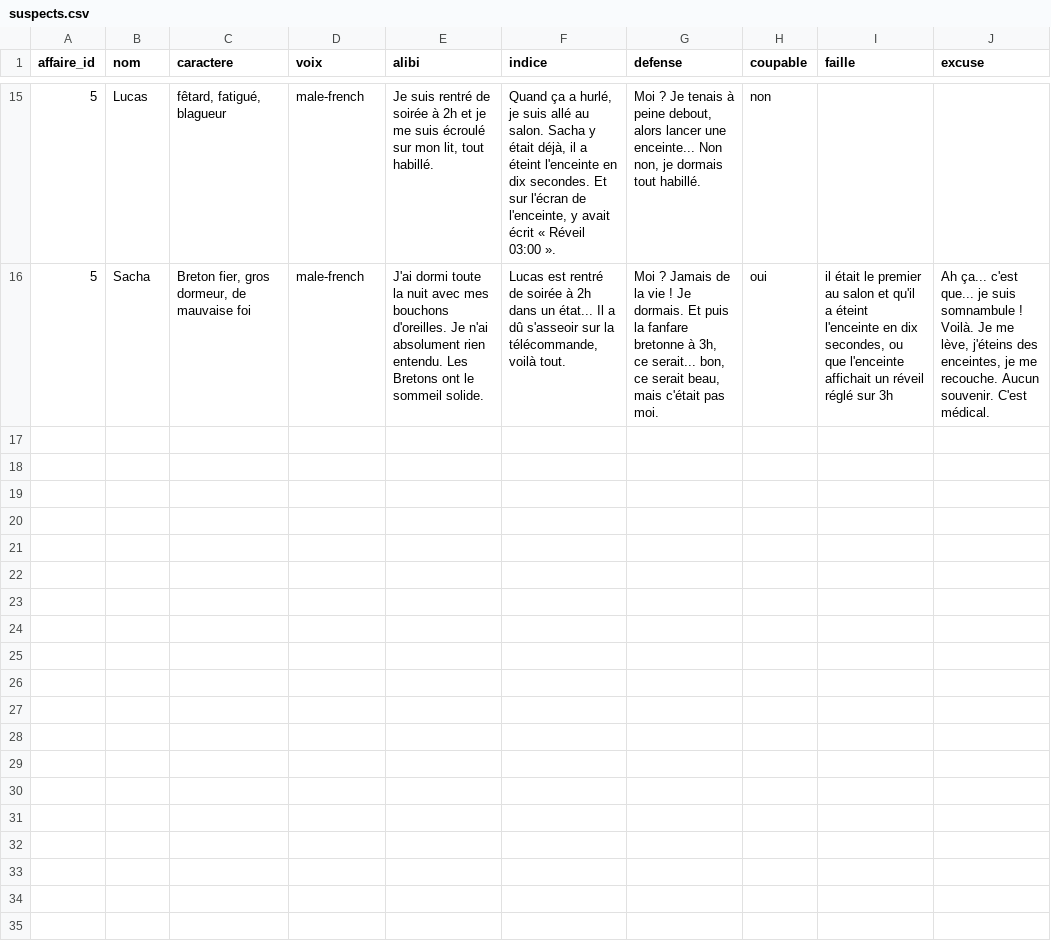
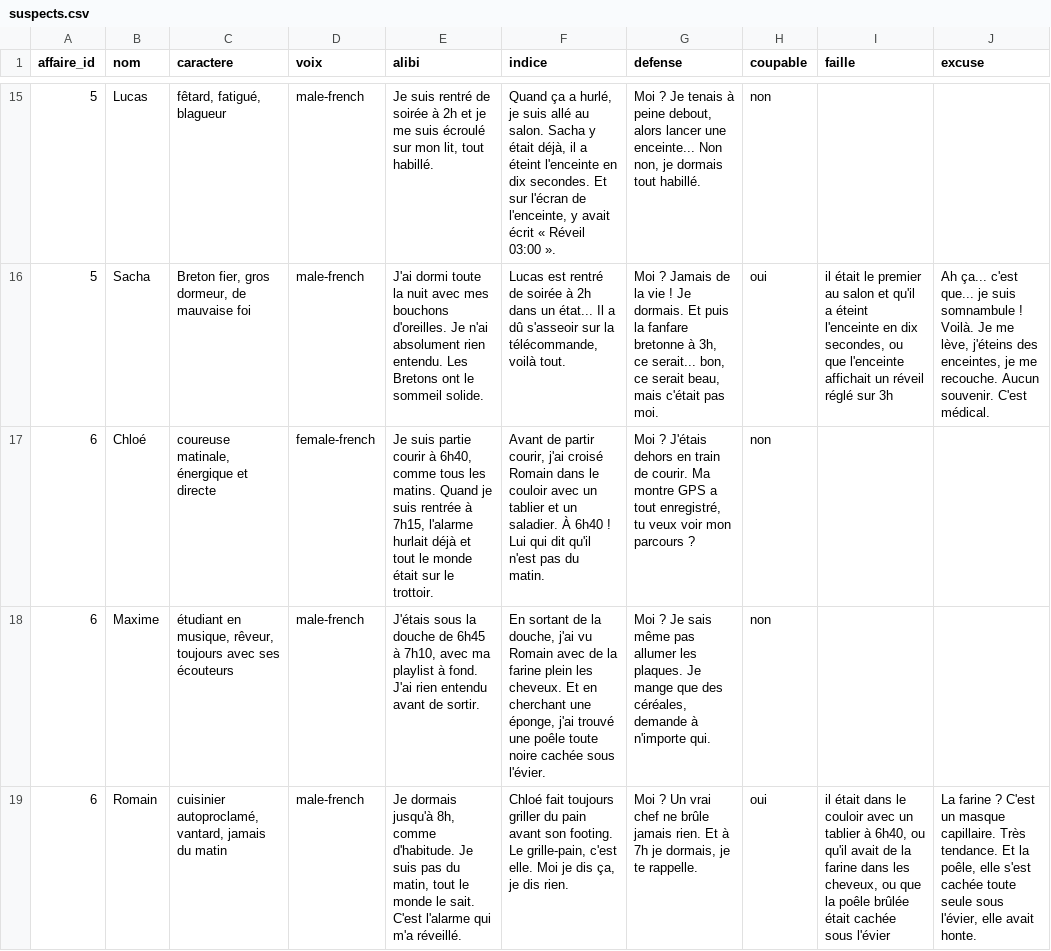
Before and after one commit to Goumiii/cest_qui_qui, a CSV file: projet_final/data/suspects.csv, drawn as a sheet; only a part is shown, gaps mark what is left out; the diff names each change by its address in the sheet, - before the commit and + after, or states it on an @@ line.

Commit message:
Etape 10 : affaire 6, l'alarme incendie

```diff
--- a/projet_final/data/suspects.csv
+++ b/projet_final/data/suspects.csv
+row 17: 6 | Chloé | coureuse matinale, énergique et directe | female-french | Je suis partie courir à 6h40, comme tous les matins. Quand je suis rentrée à 7h15, l'alarme hurlait déjà et tout le monde était sur le trottoir. | Avant de partir courir, j'ai croisé Romain dans le couloir avec un tablier et un saladier. À 6h40 ! Lui qui dit qu'il n'est pas du matin. | Moi ? J'étais dehors en train de courir. Ma montre GPS a tout enregistré, tu veux voir mon parcours ? | non
+row 18: 6 | Maxime | étudiant en musique, rêveur, toujours avec ses écouteurs | male-french | J'étais sous la douche de 6h45 à 7h10, avec ma playlist à fond. J'ai rien entendu avant de sortir. | En sortant de la douche, j'ai vu Romain avec de la farine plein les cheveux. Et en cherchant une éponge, j'ai trouvé une poêle toute noire cachée sous l'évier. | Moi ? Je sais même pas allumer les plaques. Je mange que des céréales, demande à n'importe qui. | non
+row 19: 6 | Romain | cuisinier autoproclamé, vantard, jamais du matin | male-french | Je dormais jusqu'à 8h, comme d'habitude. Je suis pas du matin, tout le monde le sait. C'est l'alarme qui m'a réveillé. | Chloé fait toujours griller du pain avant son footing. Le grille-pain, c'est elle. Moi je dis ça, je dis rien. | Moi ? Un vrai chef ne brûle jamais rien. Et à 7h je dormais, je te rappelle. | oui | il était dans le couloir avec un tablier à 6h40, ou qu'il avait de la farine dans les cheveux, ou que la poêle brûlée était cachée sous l'évier | La farine ? C'est un masque capillaire. Très tendance. Et la poêle, elle s'est cachée toute seule sous l'évier, elle avait honte.
```
Also changed, not shown: projet_final/data/affaires.csv.
